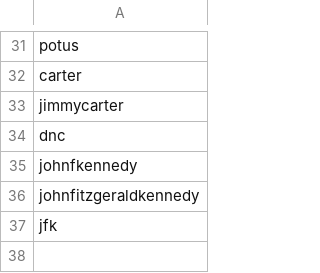
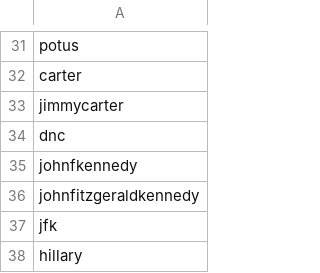
Before and after one commit to matblair/COMP90024-Twitter-Project, a CSV file: TweetGrabberTagger/data/democratic.csv, drawn as a sheet; only a part is shown, gaps mark what is left out; the diff names each change by its address in the sheet, - before the commit and + after, or states it on an @@ line.

```diff
--- a/TweetGrabberTagger/data/democratic.csv
+++ b/TweetGrabberTagger/data/democratic.csv
+row 38: hillary
```
Also changed, not shown: TweetGrabberTagger/data/gun_control.csv, TweetGrabberTagger/data/republican.csv, 1 other file.
